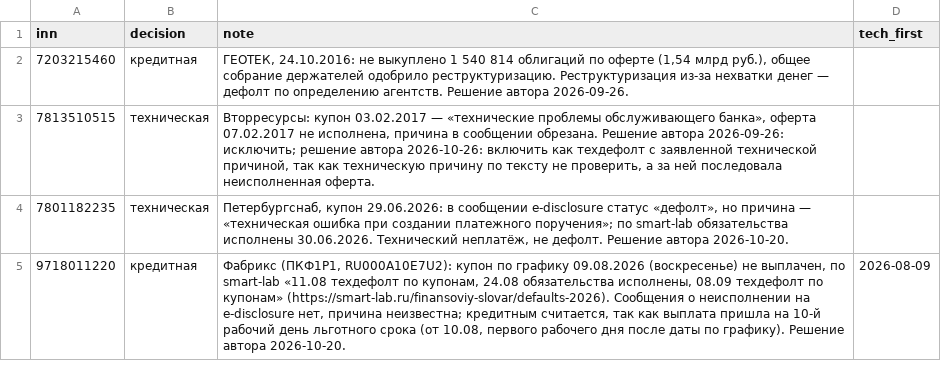
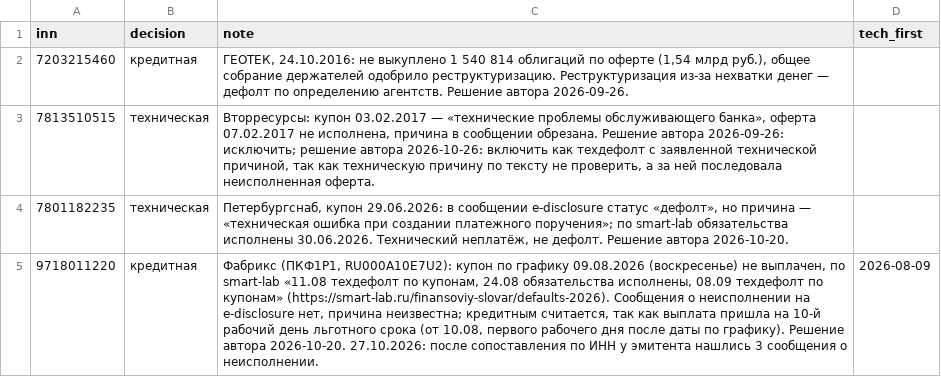
Before and after one commit to alferova-tv/Jessica-invest-assistant, a CSV file: research/manual/manual_techdefault.csv, drawn as a sheet.

```diff
--- a/research/manual/manual_techdefault.csv
+++ b/research/manual/manual_techdefault.csv
@@ -4,2 +4,2 @@ inn,decision,note,tech_first
 7801182235,техническая,"Петербургснаб, купон 29.06.2026: в сообщении e-disclosure статус «дефолт», но причина — «техническая ошибка при создании платежного поручения»; по smart-lab обязательства исполнены 30.06.2026. Технический неплатёж, не дефолт. Решение автора 2026-10-20.",
-9718011220,кредитная,"Фабрикс (ПКФ1Р1, RU000A10E7U2): купон по графику 09.08.2026 (воскресенье) не выплачен, по smart-lab «11.08 техдефолт по купонам, 24.08 обязательства исполнены, 08.09 техдефолт по купонам» (https://smart-lab.ru/finansoviy-slovar/defaults-2026). Сообщения о неисполнении на e-disclosure нет, причина неизвестна; кредитным считается, так как выплата пришла на 10-й рабочий день льготного срока (от 10.08, первого рабочего дня после даты по графику). Решение автора 2026-10-20.",2026-08-09
+9718011220,кредитная,"Фабрикс (ПКФ1Р1, RU000A10E7U2): купон по графику 09.08.2026 (воскресенье) не выплачен, по smart-lab «11.08 техдефолт по купонам, 24.08 обязательства исполнены, 08.09 техдефолт по купонам» (https://smart-lab.ru/finansoviy-slovar/defaults-2026). Сообщения о неисполнении на e-disclosure нет, причина неизвестна; кредитным считается, так как выплата пришла на 10-й рабочий день льготного срока (от 10.08, первого рабочего дня после даты по графику). Решение автора 2026-10-20. 27.10.2026: после сопоставления по ИНН у эмитента нашлись 3 сообщения о неисполнении.",2026-08-09
```
Also changed, not shown: 4 other files.
